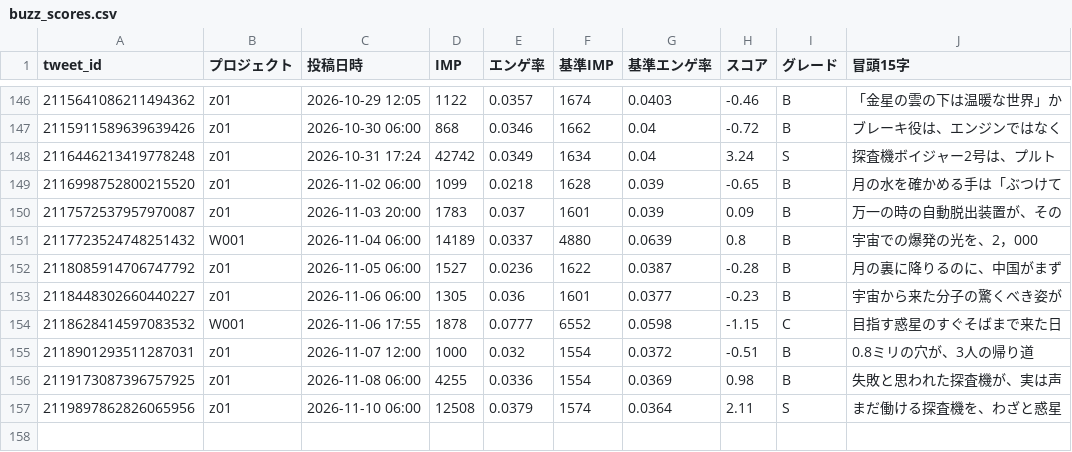
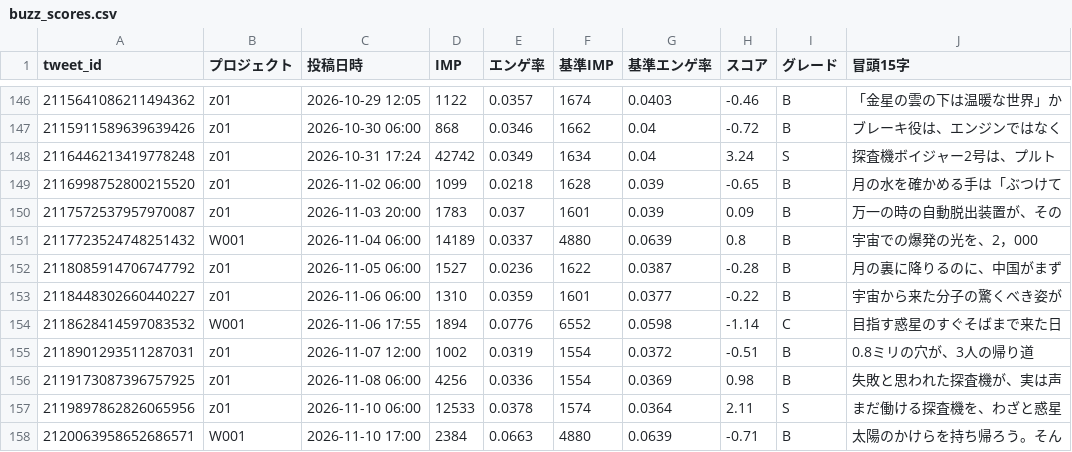
Before and after one commit to useakat/xClaude, a CSV file: logs/buzz_scores.csv, drawn as a sheet; only a part is shown, gaps mark what is left out.

```diff
--- a/logs/buzz_scores.csv
+++ b/logs/buzz_scores.csv
@@ -152,6 +152,7 @@ tweet_id,プロジェクト,投稿日時,IMP,エンゲ率,基準IMP,基準エン
 2118085914706747792,z01,2026-11-05 06:00,1527,0.0236,1622,0.0387,-0.28,B,月の裏に降りるのに、中国がまず
-2118448302660440227,z01,2026-11-06 06:00,1305,0.036,1601,0.0377,-0.23,B,宇宙から来た分子の驚くべき姿が
-2118628414597083532,W001,2026-11-06 17:55,1878,0.0777,6552,0.0598,-1.15,C,目指す惑星のすぐそばまで来た日
-2118901293511287031,z01,2026-11-07 12:00,1000,0.032,1554,0.0372,-0.51,B,0.8ミリの穴が、3人の帰り道
-2119173087396757925,z01,2026-11-08 06:00,4255,0.0336,1554,0.0369,0.98,B,失敗と思われた探査機が、実は声
-2119897862826065956,z01,2026-11-10 06:00,12508,0.0379,1574,0.0364,2.11,S,まだ働ける探査機を、わざと惑星
+2118448302660440227,z01,2026-11-06 06:00,1310,0.0359,1601,0.0377,-0.22,B,宇宙から来た分子の驚くべき姿が
+2118628414597083532,W001,2026-11-06 17:55,1894,0.0776,6552,0.0598,-1.14,C,目指す惑星のすぐそばまで来た日
+2118901293511287031,z01,2026-11-07 12:00,1002,0.0319,1554,0.0372,-0.51,B,0.8ミリの穴が、3人の帰り道
+2119173087396757925,z01,2026-11-08 06:00,4256,0.0336,1554,0.0369,0.98,B,失敗と思われた探査機が、実は声
+2119897862826065956,z01,2026-11-10 06:00,12533,0.0378,1574,0.0364,2.11,S,まだ働ける探査機を、わざと惑星
+2120063958652686571,W001,2026-11-10 17:00,2384,0.0663,4880,0.0639,-0.71,B,太陽のかけらを持ち帰ろう。そん
```
Also changed, not shown: logs/w001_imp_daily.csv, 1 other file.
